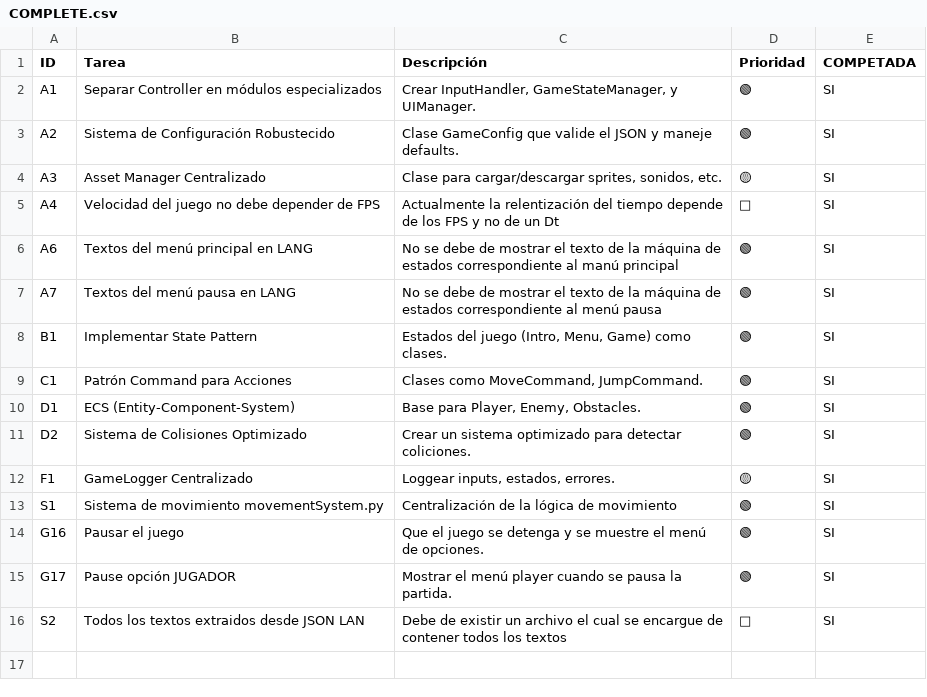
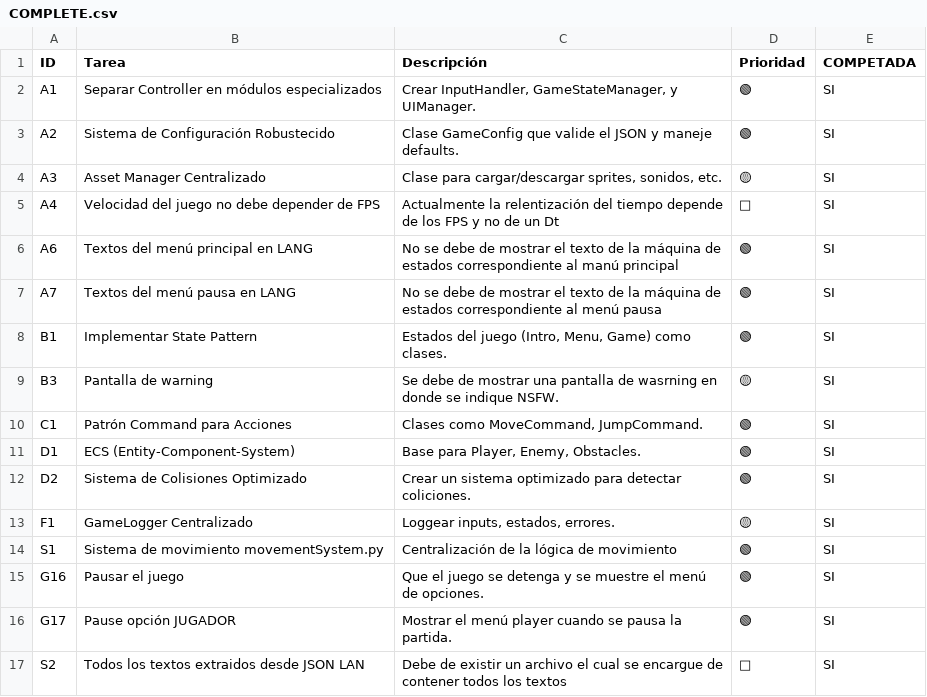
Before and after one commit to felipedelosh/GamePython, a CSV file: Docs/COMPLETE.csv, drawn as a sheet.

```diff
--- a/Docs/COMPLETE.csv
+++ b/Docs/COMPLETE.csv
@@ -8,2 +8,3 @@ A7|Textos del menú pausa en LANG|No se debe de mostrar el texto de la máquina
 B1|Implementar State Pattern|Estados del juego (Intro, Menu, Game) como clases.|🟢|SI
+B3|Pantalla de warning|Se debe de mostrar una pantalla de wasrning en donde se indique NSFW.|🟡|SI
 C1|Patrón Command para Acciones|Clases como MoveCommand, JumpCommand.|🟢|SI
```
Also changed, not shown: Docs/backlog.csv.
